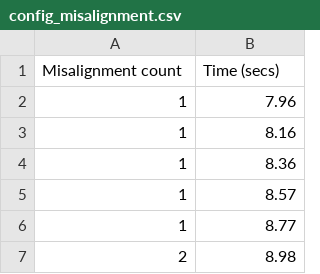
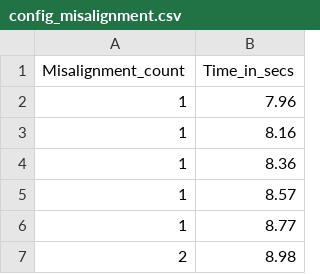
Before and after one commit to parimooa/robotics-box-push, a CSV file: config_misalignment.csv, drawn as a sheet; only a part is shown.

Commit message:
Update config_misalignment.csv
Update column names

```diff
--- a/config_misalignment.csv
+++ b/config_misalignment.csv
@@ -1,2 +1,2 @@
-Misalignment count,Time (secs)
+Misalignment_count,Time_in_secs
 1,7.96
```
